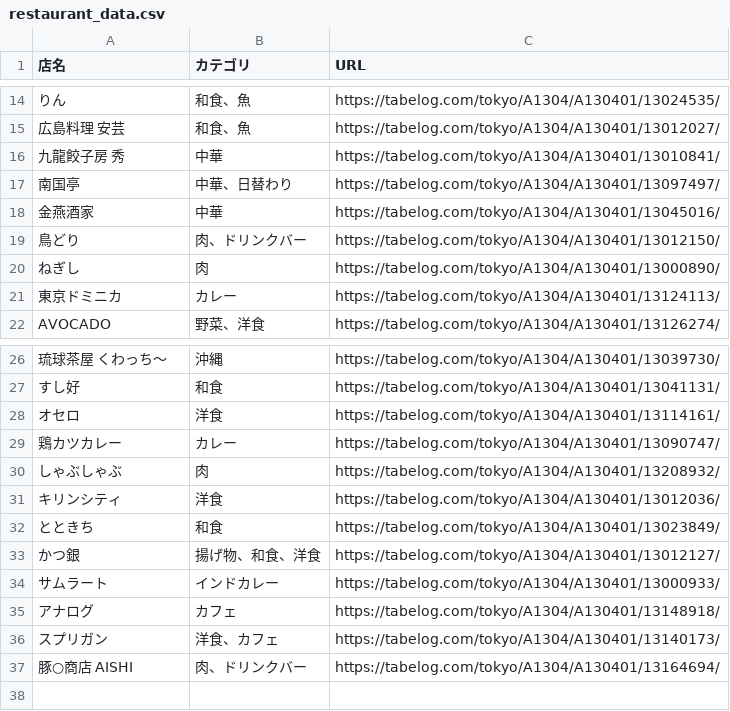
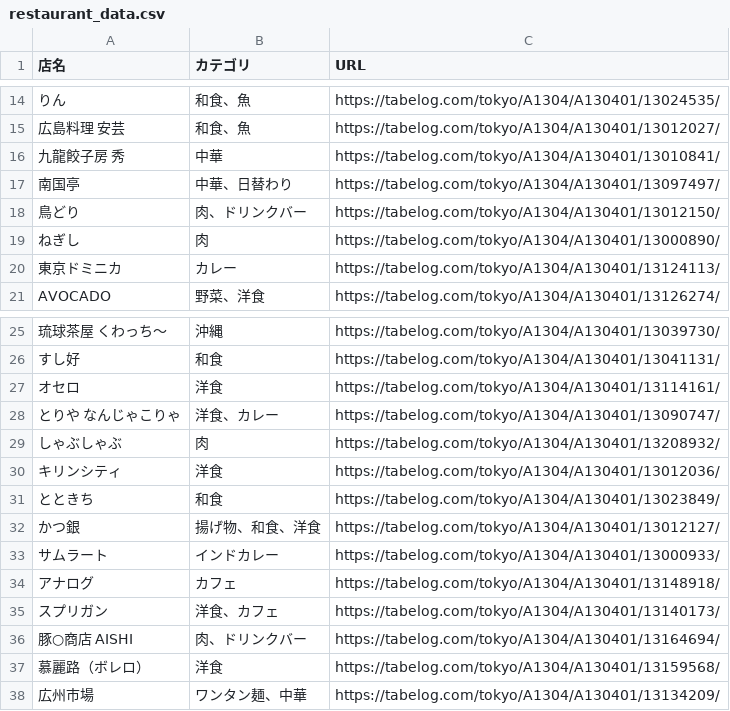
Before and after one commit to Kackie/vue_csvReader, a CSV file: restaurant_data.csv, drawn as a sheet; only a part is shown, gaps mark what is left out; removed rows and columns are numbered as before the commit, all else as after; the diff names each change by its address in the sheet, - before the commit and + after, or states it on an @@ line.

```diff
--- a/restaurant_data.csv
+++ b/restaurant_data.csv
-row 18: 金燕酒家 | 中華 | https://tabelog.com/tokyo/A1304/A130401/13045016/
-row 29: 鶏カツカレー | カレー | https://tabelog.com/tokyo/A1304/A130401/13090747/
+row 28: とりや なんじゃこりゃ | 洋食、カレー | https://tabelog.com/tokyo/A1304/A130401/13090747/
+row 37: 慕麗路（ボレロ） | 洋食 | https://tabelog.com/tokyo/A1304/A130401/13159568/
+row 38: 広州市場 | ワンタン麺、中華 | https://tabelog.com/tokyo/A1304/A130401/13134209/
```
Also changed, not shown: 1 other file.
